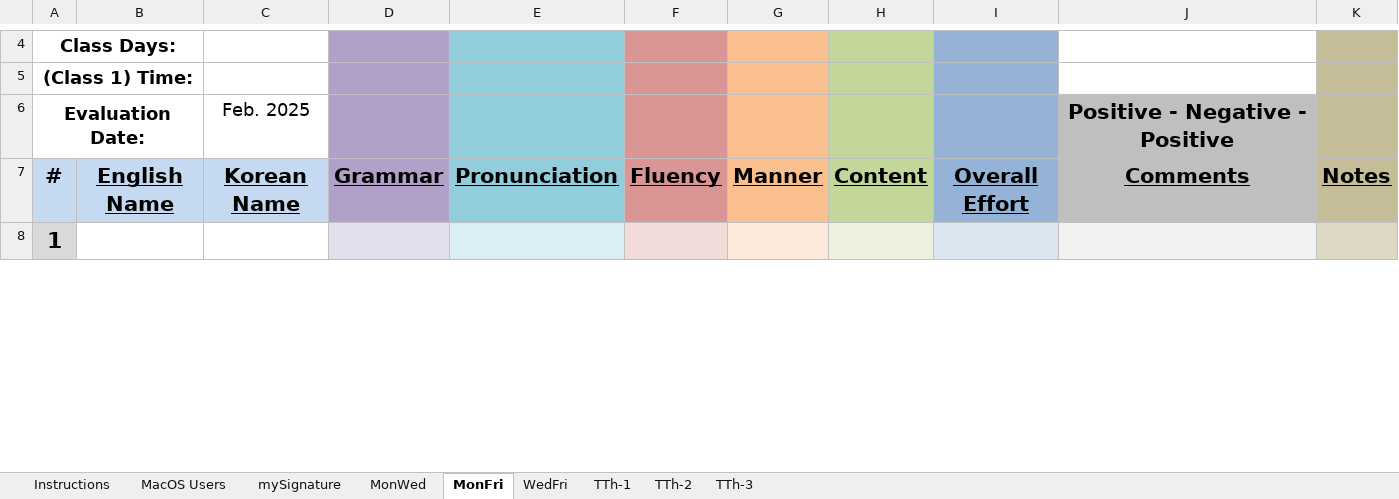
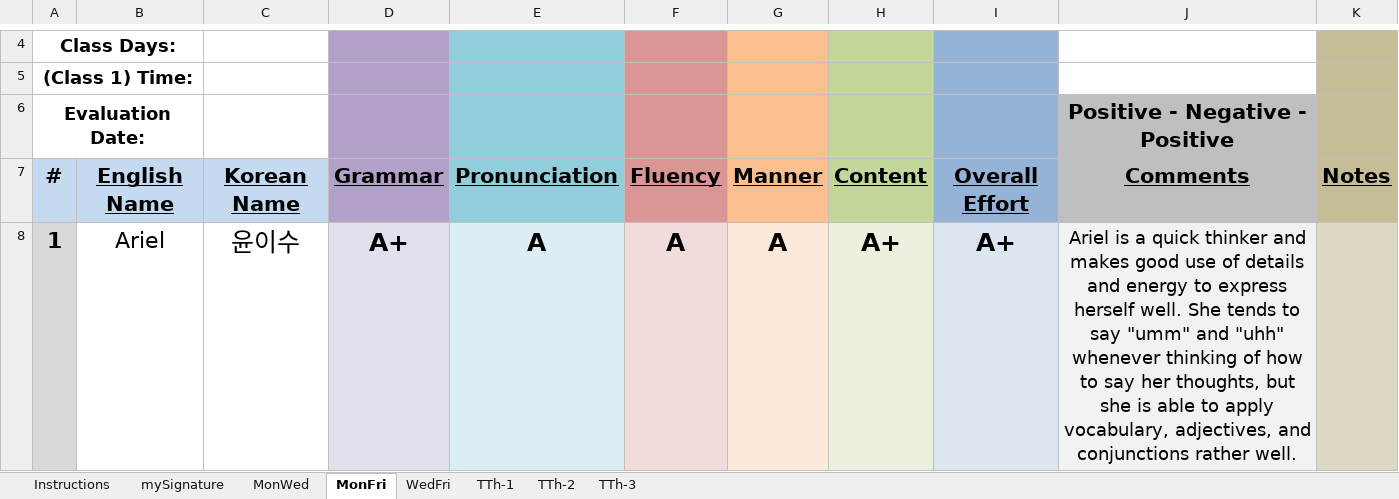
Before and after one commit to papercutter0324/SpeakingEvals, an Excel workbook: Speaking Eval Reports.xlsm, sheet MonFri, drawn as a sheet; only a part is shown, gaps mark what is left out; values as stored, in another font and other column widths than the file's, no borders; charts and pictures not drawn; the diff covers the shown part only; the diff names each change by its address in the sheet, - before the commit and + after, or states it on an @@ line.

```diff
--- a/Speaking Eval Reports.xlsm (sheet MonFri)
+++ b/Speaking Eval Reports.xlsm (sheet MonFri)
@@ sheet tab hidden: MacOS Users @@
-C6: Feb. 2025
+C6: (empty)
-B8: (empty)
+B8: Ariel
-C8: (empty)
+C8: 윤이수
-D8: (empty)
+D8: A+
-E8: (empty)
+E8: A
-F8: (empty)
+F8: A
-G8: (empty)
+G8: A
-H8: (empty)
+H8: A+
-I8: (empty)
+I8: A+
-J8: (empty)
+J8: Ariel is a quick thinker and makes good use of details and energy to express herself well. She tends to say "umm" and "uhh" whenever thinking of how to say her thoughts, but she is able to apply vocabulary, adjectives, and conjunctions rather well.
```
Also changed, not shown: 27 edited cells elsewhere in this sheet, sheet MonWed, sheet WedFri, sheet TTh-1, sheet TTh-2, sheet TTh-3, charts or pictures.
